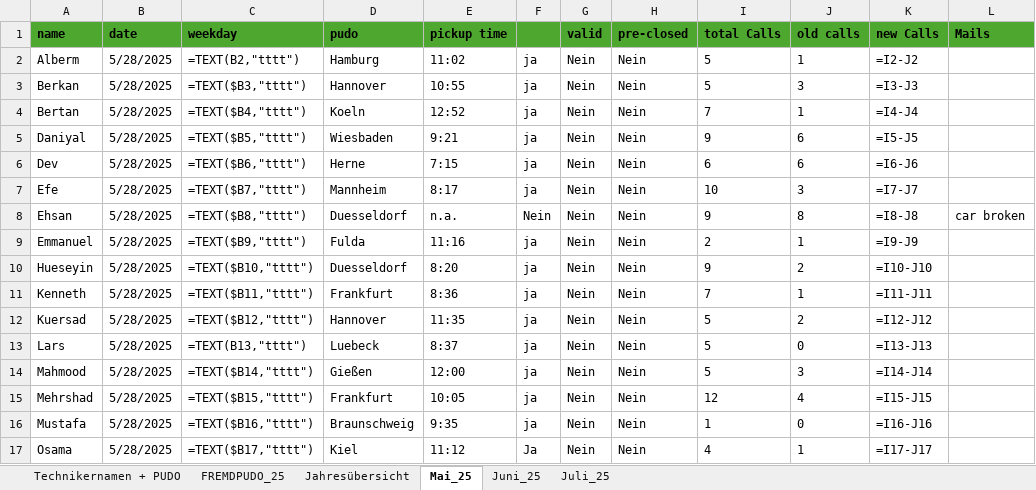
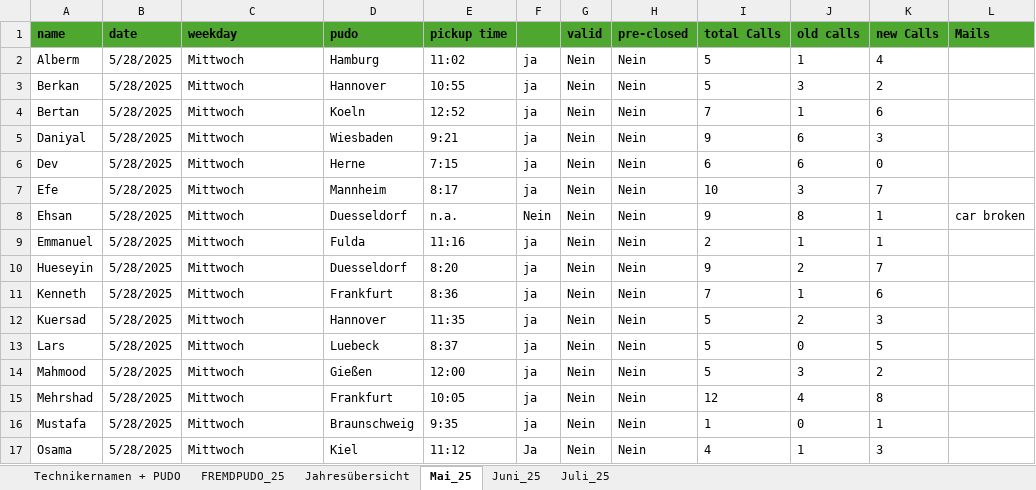
Before and after one commit to erenzmk/Dispatch, an Excel workbook: data/Liste.xlsx, sheet Mai_25, drawn as a sheet; only a part is shown; values as stored, in another font and other column widths than the file's, no borders; formulas without a stored value are shown as written; 1 other sheet too large or unreadable and not compared; the diff covers the shown part only; the diff names each change by its address in the sheet, - before the commit and + after, or states it on an @@ line.

```diff
--- a/data/Liste.xlsx (sheet Mai_25)
+++ b/data/Liste.xlsx (sheet Mai_25)
-C2 (weekday): =TEXT(B2,"tttt")
+C2 (weekday): Mittwoch
-K2 (new Calls): =I2-J2
+K2 (new Calls): 4
-C3 (weekday): =TEXT($B3,"tttt")
+C3 (weekday): Mittwoch
-K3 (new Calls): =I3-J3
+K3 (new Calls): 2
-C4 (weekday): =TEXT($B4,"tttt")
+C4 (weekday): Mittwoch
-K4 (new Calls): =I4-J4
+K4 (new Calls): 6
-C5 (weekday): =TEXT($B5,"tttt")
+C5 (weekday): Mittwoch
-K5 (new Calls): =I5-J5
+K5 (new Calls): 3
-C6 (weekday): =TEXT($B6,"tttt")
+C6 (weekday): Mittwoch
-K6 (new Calls): =I6-J6
+K6 (new Calls): 0
-C7 (weekday): =TEXT($B7,"tttt")
+C7 (weekday): Mittwoch
-K7 (new Calls): =I7-J7
+K7 (new Calls): 7
-C8 (weekday): =TEXT($B8,"tttt")
+C8 (weekday): Mittwoch
-K8 (new Calls): =I8-J8
+K8 (new Calls): 1
-C9 (weekday): =TEXT($B9,"tttt")
+C9 (weekday): Mittwoch
-K9 (new Calls): =I9-J9
+K9 (new Calls): 1
-C10 (weekday): =TEXT($B10,"tttt")
+C10 (weekday): Mittwoch
-K10 (new Calls): =I10-J10
+K10 (new Calls): 7
-C11 (weekday): =TEXT($B11,"tttt")
+C11 (weekday): Mittwoch
-K11 (new Calls): =I11-J11
+K11 (new Calls): 6
-C12 (weekday): =TEXT($B12,"tttt")
+C12 (weekday): Mittwoch
-K12 (new Calls): =I12-J12
+K12 (new Calls): 3
-C13 (weekday): =TEXT(B13,"tttt")
+C13 (weekday): Mittwoch
-K13 (new Calls): =I13-J13
+K13 (new Calls): 5
-C14 (weekday): =TEXT($B14,"tttt")
+C14 (weekday): Mittwoch
-K14 (new Calls): =I14-J14
+K14 (new Calls): 2
-C15 (weekday): =TEXT($B15,"tttt")
+C15 (weekday): Mittwoch
-K15 (new Calls): =I15-J15
+K15 (new Calls): 8
-C16 (weekday): =TEXT($B16,"tttt")
+C16 (weekday): Mittwoch
-K16 (new Calls): =I16-J16
+K16 (new Calls): 1
-C17 (weekday): =TEXT($B17,"tttt")
+C17 (weekday): Mittwoch
-K17 (new Calls): =I17-J17
+K17 (new Calls): 3
```
Also changed, not shown: 60 edited cells elsewhere in this sheet, sheet FREMDPUDO_25, sheet Juni_25.
